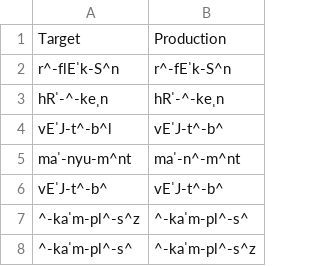
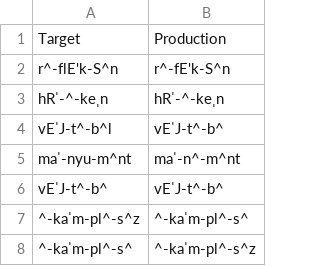
Before and after one commit to unccard/wcmRatio, a CSV file: 2practice-input.csv, drawn as a sheet.

```diff
--- a/2practice-input.csv
+++ b/2practice-input.csv
@@ -1,3 +1,3 @@
 Target,Production
-r^-flEˈk-S^n,r^-fEˈk-S^n
+r^-flE'k-S^n,r^-fE'k-S^n
 hRˈ-^-keˌn,hRˈ-^-keˌn
```
Also changed, not shown: 2 other files.
